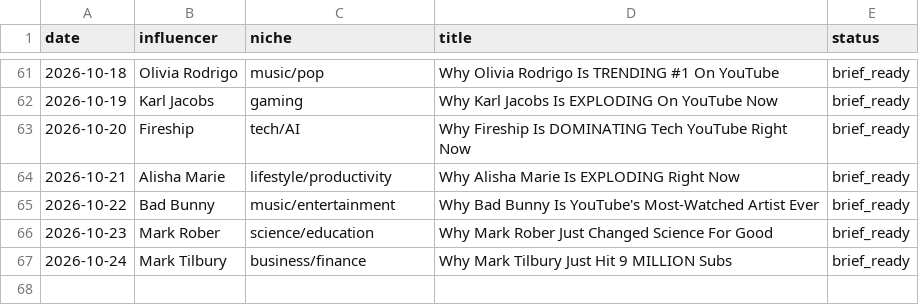
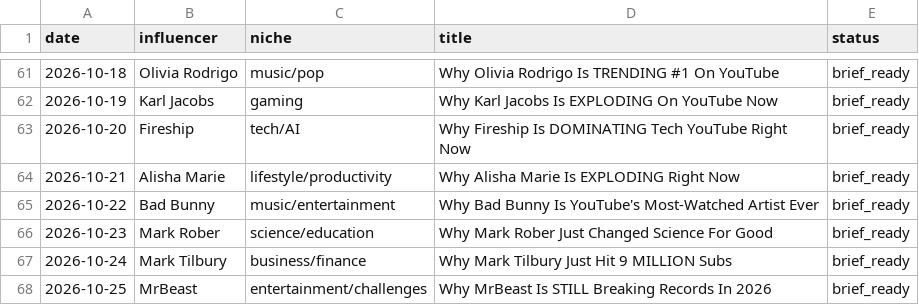
Before and after one commit to bbmw96/bbmw0-technologies, a CSV file: content/bbm0902/content-log.csv, drawn as a sheet; only a part is shown, gaps mark what is left out.

```diff
--- a/content/bbm0902/content-log.csv
+++ b/content/bbm0902/content-log.csv
@@ -67 +67,2 @@ date,influencer,niche,title,status
 2026-10-24,Mark Tilbury,business/finance,Why Mark Tilbury Just Hit 9 MILLION Subs,brief_ready
+2026-10-25,MrBeast,entertainment/challenges,Why MrBeast Is STILL Breaking Records In 2026,brief_ready
```
Also changed, not shown: 1 other file.
